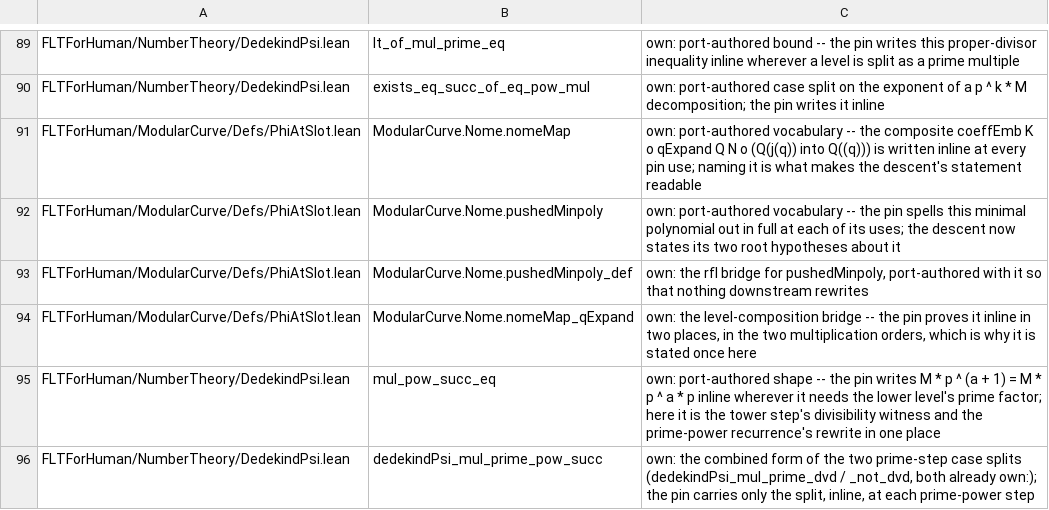
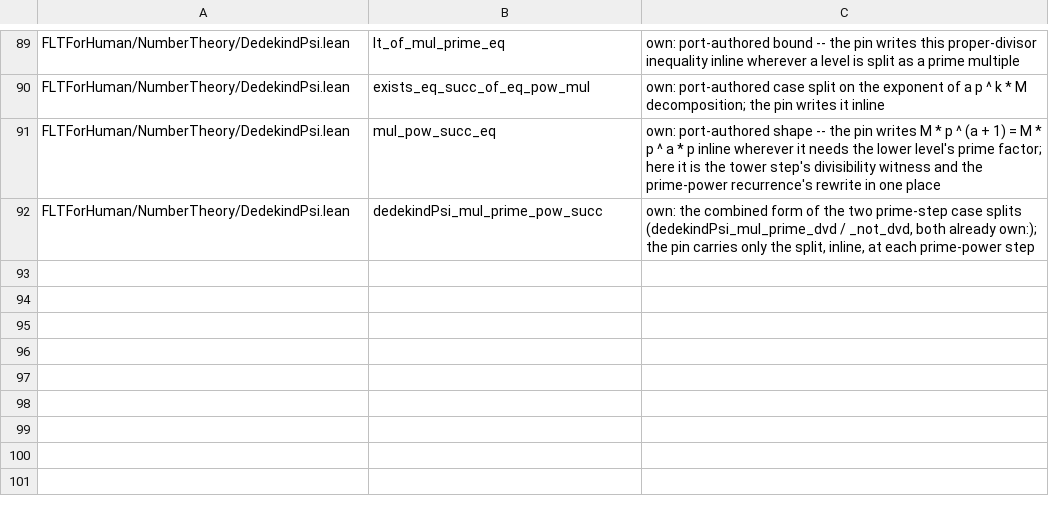
Before and after one commit to htzh/flt_for_human, a TSV file: lean/spec/decl_markers.tsv, drawn as a sheet; only a part is shown, gaps mark what is left out.

```diff
--- a/lean/spec/decl_markers.tsv
+++ b/lean/spec/decl_markers.tsv
@@ -90,6 +90,2 @@ FLTForHuman/NumberTheory/DedekindPsi.lean	lt_of_mul_prime_eq	own: port-authored
 FLTForHuman/NumberTheory/DedekindPsi.lean	exists_eq_succ_of_eq_pow_mul	own: port-authored case split on the exponent of a p ^ k * M decomposition; the pin writes it inline
-FLTForHuman/ModularCurve/Defs/PhiAtSlot.lean	ModularCurve.Nome.nomeMap	own: port-authored vocabulary -- the composite coeffEmb K o qExpand Q N o (Q(j(q)) into Q((q))) is written inline at every pin use; naming it is what makes the descent's statement readable
-FLTForHuman/ModularCurve/Defs/PhiAtSlot.lean	ModularCurve.Nome.pushedMinpoly	own: port-authored vocabulary -- the pin spells this minimal polynomial out in full at each of its uses; the descent now states its two root hypotheses about it
-FLTForHuman/ModularCurve/Defs/PhiAtSlot.lean	ModularCurve.Nome.pushedMinpoly_def	own: the rfl bridge for pushedMinpoly, port-authored with it so that nothing downstream rewrites
-FLTForHuman/ModularCurve/Defs/PhiAtSlot.lean	ModularCurve.Nome.nomeMap_qExpand	own: the level-composition bridge -- the pin proves it inline in two places, in the two multiplication orders, which is why it is stated once here
 FLTForHuman/NumberTheory/DedekindPsi.lean	mul_pow_succ_eq	own: port-authored shape -- the pin writes M * p ^ (a + 1) = M * p ^ a * p inline wherever it needs the lower level's prime factor; here it is the tower step's divisibility witness and the prime-power recurrence's rewrite in one place
```
Also changed, not shown: 13 other files.
